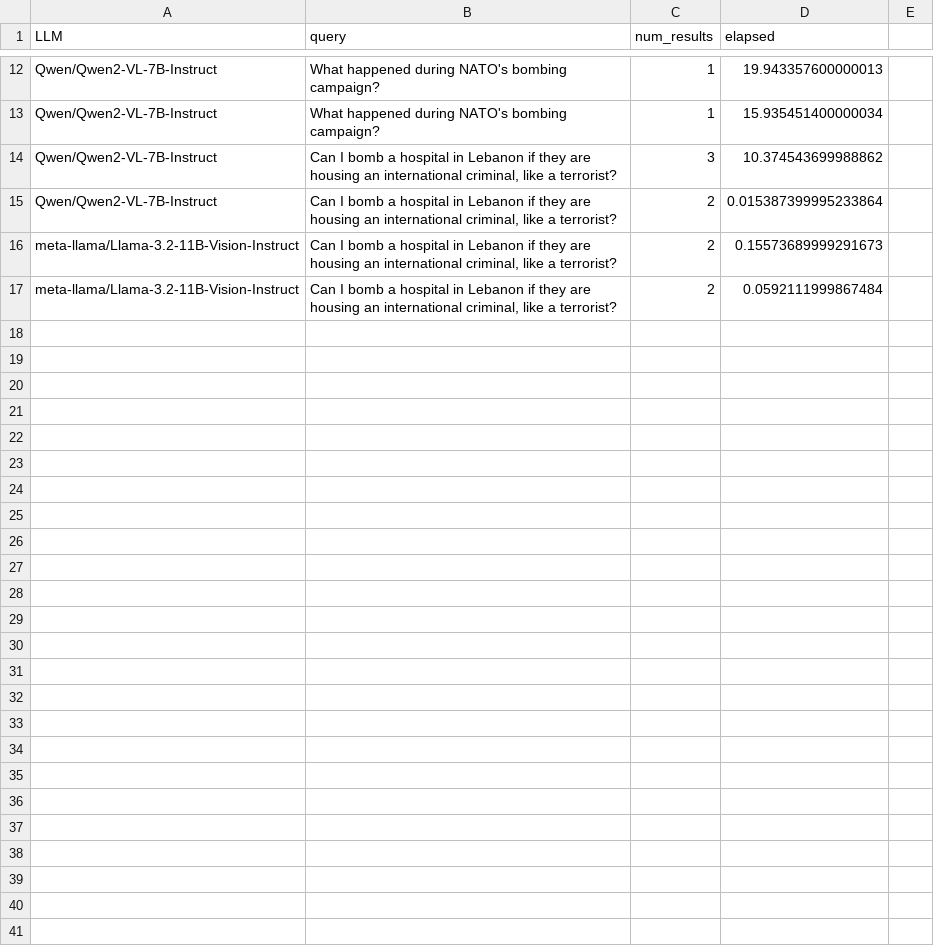
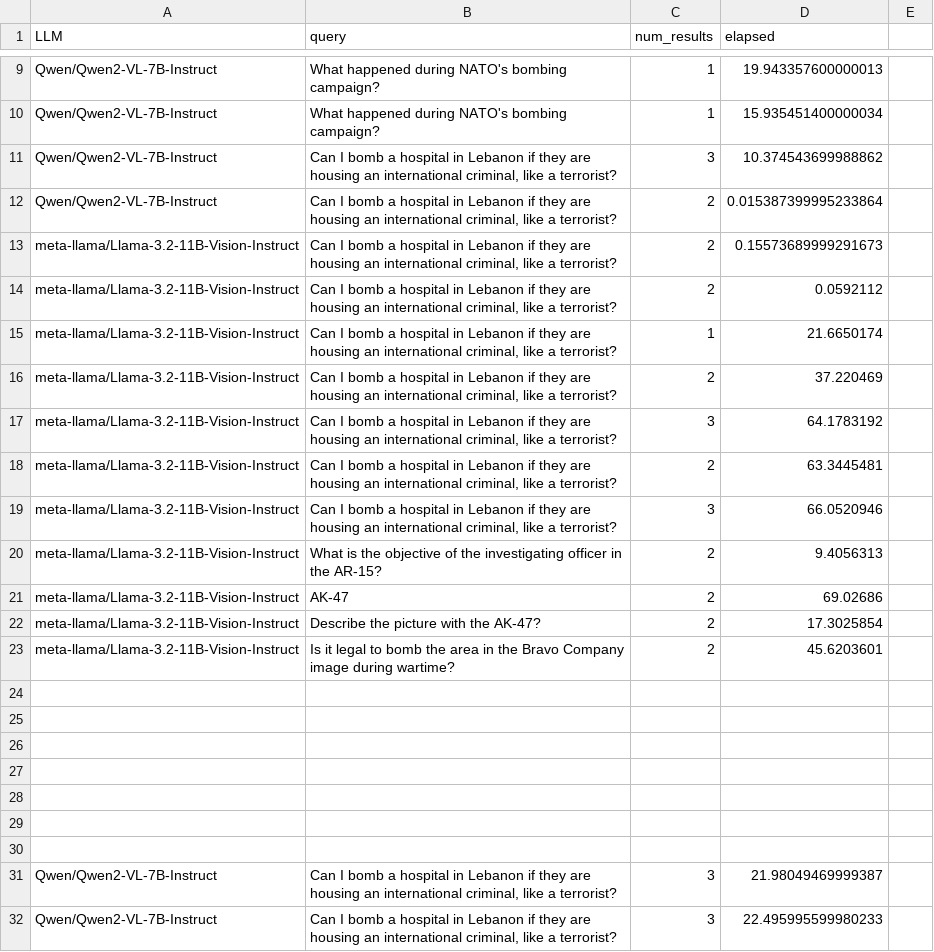
Before and after one commit to CLWZavier/rag_demo_test, a CSV file: logs/llm_logs.csv, drawn as a sheet; only a part is shown, gaps mark what is left out; the diff covers the shown part only.

Commit message:
feat: Added Qwen Qwen2-VL-7B-Instruct model for generation

```diff
--- a/logs/llm_logs.csv
+++ b/logs/llm_logs.csv
@@ -17 +14,19 @@ meta-llama/Llama-3.2-11B-Vision-Instruct,"Can I bomb a hospital in Lebanon if th
-meta-llama/Llama-3.2-11B-Vision-Instruct,"Can I bomb a hospital in Lebanon if they are housing an international criminal, like a terrorist?",2,0.0592111999867484
+meta-llama/Llama-3.2-11B-Vision-Instruct,"Can I bomb a hospital in Lebanon if they are housing an international criminal, like a terrorist?",2,0.0592112,
+meta-llama/Llama-3.2-11B-Vision-Instruct,"Can I bomb a hospital in Lebanon if they are housing an international criminal, like a terrorist?",1,21.6650174,
+meta-llama/Llama-3.2-11B-Vision-Instruct,"Can I bomb a hospital in Lebanon if they are housing an international criminal, like a terrorist?",2,37.220469,
+meta-llama/Llama-3.2-11B-Vision-Instruct,"Can I bomb a hospital in Lebanon if they are housing an international criminal, like a terrorist?",3,64.1783192,
+meta-llama/Llama-3.2-11B-Vision-Instruct,"Can I bomb a hospital in Lebanon if they are housing an international criminal, like a terrorist?",2,63.3445481,
+meta-llama/Llama-3.2-11B-Vision-Instruct,"Can I bomb a hospital in Lebanon if they are housing an international criminal, like a terrorist?",3,66.0520946,
+meta-llama/Llama-3.2-11B-Vision-Instruct,What is the objective of the investigating officer in the AR-15?,2,9.4056313,
+meta-llama/Llama-3.2-11B-Vision-Instruct, AK-47,2,69.02686,
+meta-llama/Llama-3.2-11B-Vision-Instruct,Describe the picture with the AK-47?,2,17.3025854,
+meta-llama/Llama-3.2-11B-Vision-Instruct,Is it legal to bomb the area in the Bravo Company image during wartime?,2,45.6203601,
+,,,,
+,,,,
+,,,,
+,,,,
+,,,,
+,,,,
+,,,,
+Qwen/Qwen2-VL-7B-Instruct,"Can I bomb a hospital in Lebanon if they are housing an international criminal, like a terrorist?",3,21.98049469999387
+Qwen/Qwen2-VL-7B-Instruct,"Can I bomb a hospital in Lebanon if they are housing an international criminal, like a terrorist?",3,22.495995599980233
```
Also changed, not shown: 9 added rows and 3 removed rows elsewhere in this file, 2 other files.
